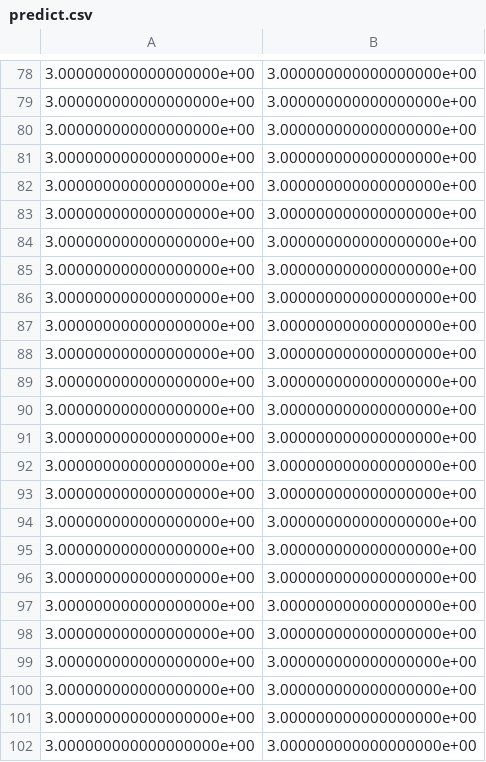
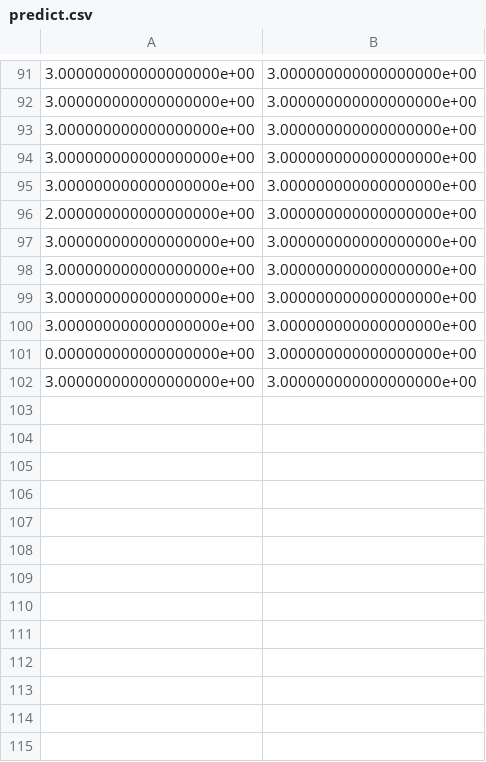
Before and after one commit to freejool/Classify-AD, a CSV file: code/BP/predict.csv, drawn as a sheet; only a part is shown, gaps mark what is left out; the diff covers the shown part only.

```diff
--- a/code/BP/predict.csv
+++ b/code/BP/predict.csv
@@ -82,2 +95,3 @@
 3.000000000000000000e+00,3.000000000000000000e+00
+2.000000000000000000e+00,3.000000000000000000e+00
 3.000000000000000000e+00,3.000000000000000000e+00
@@ -86,17 +100,3 @@
 3.000000000000000000e+00,3.000000000000000000e+00
-3.000000000000000000e+00,3.000000000000000000e+00
-3.000000000000000000e+00,3.000000000000000000e+00
-3.000000000000000000e+00,3.000000000000000000e+00
-3.000000000000000000e+00,3.000000000000000000e+00
-3.000000000000000000e+00,3.000000000000000000e+00
-3.000000000000000000e+00,3.000000000000000000e+00
-3.000000000000000000e+00,3.000000000000000000e+00
-3.000000000000000000e+00,3.000000000000000000e+00
-3.000000000000000000e+00,3.000000000000000000e+00
-3.000000000000000000e+00,3.000000000000000000e+00
-3.000000000000000000e+00,3.000000000000000000e+00
-3.000000000000000000e+00,3.000000000000000000e+00
-3.000000000000000000e+00,3.000000000000000000e+00
-3.000000000000000000e+00,3.000000000000000000e+00
-3.000000000000000000e+00,3.000000000000000000e+00
+0.000000000000000000e+00,3.000000000000000000e+00
 3.000000000000000000e+00,3.000000000000000000e+00
```
Also changed, not shown: 29 added rows, 16 removed rows, 1 moved row and 47 edited cells elsewhere in this file, 9 other files.
